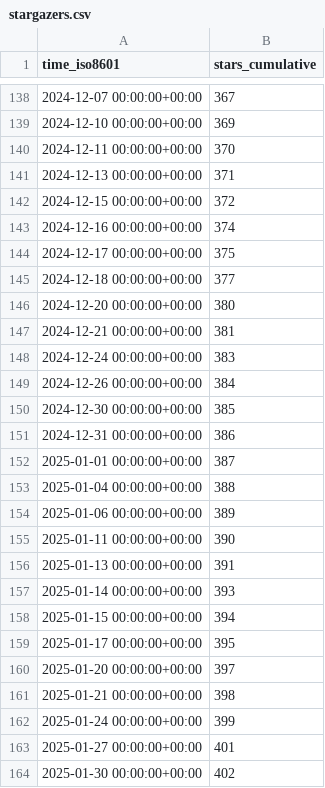
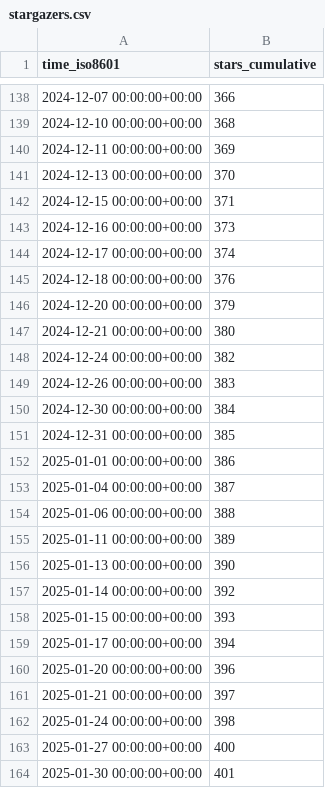
Before and after one commit to ServerlessLLM/ServerlessLLMStat, a CSV file: ServerlessLLM/ServerlessLLM/ghrs-data/stargazers.csv, drawn as a sheet; only a part is shown, gaps mark what is left out; the diff covers the shown part only.

```diff
--- a/ServerlessLLM/ServerlessLLM/ghrs-data/stargazers.csv
+++ b/ServerlessLLM/ServerlessLLM/ghrs-data/stargazers.csv
@@ -138,27 +138,27 @@ time_iso8601,stars_cumulative
-2024-12-07 00:00:00+00:00,367
-2024-12-10 00:00:00+00:00,369
-2024-12-11 00:00:00+00:00,370
-2024-12-13 00:00:00+00:00,371
-2024-12-15 00:00:00+00:00,372
-2024-12-16 00:00:00+00:00,374
-2024-12-17 00:00:00+00:00,375
-2024-12-18 00:00:00+00:00,377
-2024-12-20 00:00:00+00:00,380
-2024-12-21 00:00:00+00:00,381
-2024-12-24 00:00:00+00:00,383
-2024-12-26 00:00:00+00:00,384
-2024-12-30 00:00:00+00:00,385
-2024-12-31 00:00:00+00:00,386
-2025-01-01 00:00:00+00:00,387
-2025-01-04 00:00:00+00:00,388
-2025-01-06 00:00:00+00:00,389
-2025-01-11 00:00:00+00:00,390
-2025-01-13 00:00:00+00:00,391
-2025-01-14 00:00:00+00:00,393
-2025-01-15 00:00:00+00:00,394
-2025-01-17 00:00:00+00:00,395
-2025-01-20 00:00:00+00:00,397
-2025-01-21 00:00:00+00:00,398
-2025-01-24 00:00:00+00:00,399
-2025-01-27 00:00:00+00:00,401
-2025-01-30 00:00:00+00:00,402
+2024-12-07 00:00:00+00:00,366
+2024-12-10 00:00:00+00:00,368
+2024-12-11 00:00:00+00:00,369
+2024-12-13 00:00:00+00:00,370
+2024-12-15 00:00:00+00:00,371
+2024-12-16 00:00:00+00:00,373
+2024-12-17 00:00:00+00:00,374
+2024-12-18 00:00:00+00:00,376
+2024-12-20 00:00:00+00:00,379
+2024-12-21 00:00:00+00:00,380
+2024-12-24 00:00:00+00:00,382
+2024-12-26 00:00:00+00:00,383
+2024-12-30 00:00:00+00:00,384
+2024-12-31 00:00:00+00:00,385
+2025-01-01 00:00:00+00:00,386
+2025-01-04 00:00:00+00:00,387
+2025-01-06 00:00:00+00:00,388
+2025-01-11 00:00:00+00:00,389
+2025-01-13 00:00:00+00:00,390
+2025-01-14 00:00:00+00:00,392
+2025-01-15 00:00:00+00:00,393
+2025-01-17 00:00:00+00:00,394
+2025-01-20 00:00:00+00:00,396
+2025-01-21 00:00:00+00:00,397
+2025-01-24 00:00:00+00:00,398
+2025-01-27 00:00:00+00:00,400
+2025-01-30 00:00:00+00:00,401
```
Also changed, not shown: 151 edited cells elsewhere in this file.
